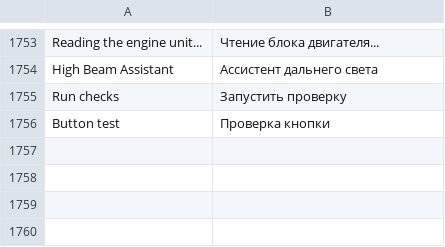
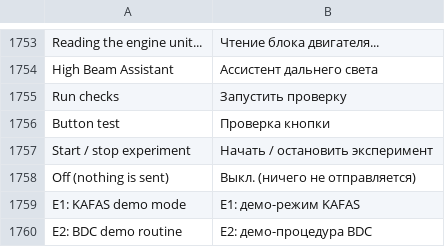
Before and after one commit to HodgCodg/idrive7-apps, a TSV file: kit/runtime/locales/ru.tsv, drawn as a sheet; only a part is shown, gaps mark what is left out; the diff names each change by its address in the sheet, - before the commit and + after, or states it on an @@ line.

```diff
--- a/kit/runtime/locales/ru.tsv
+++ b/kit/runtime/locales/ru.tsv
+row 1757: Start / stop experiment | Начать / остановить эксперимент
+row 1758: Off (nothing is sent) | Выкл. (ничего не отправляется)
+row 1759: E1: KAFAS demo mode | E1: демо-режим KAFAS
+row 1760: E2: BDC demo routine | E2: демо-процедура BDC
```
Also changed, not shown: kit/runtime/locales/ko.tsv, kit/runtime/locales/zh-CN.tsv, 14 other files.
